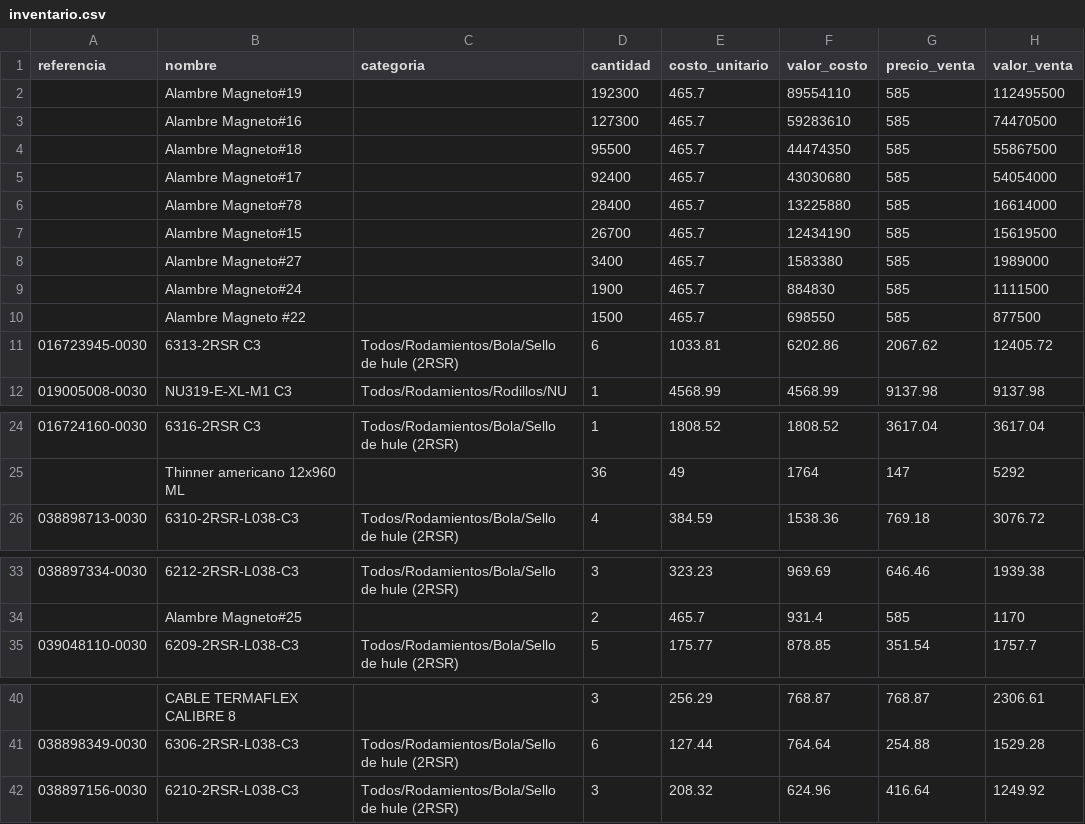
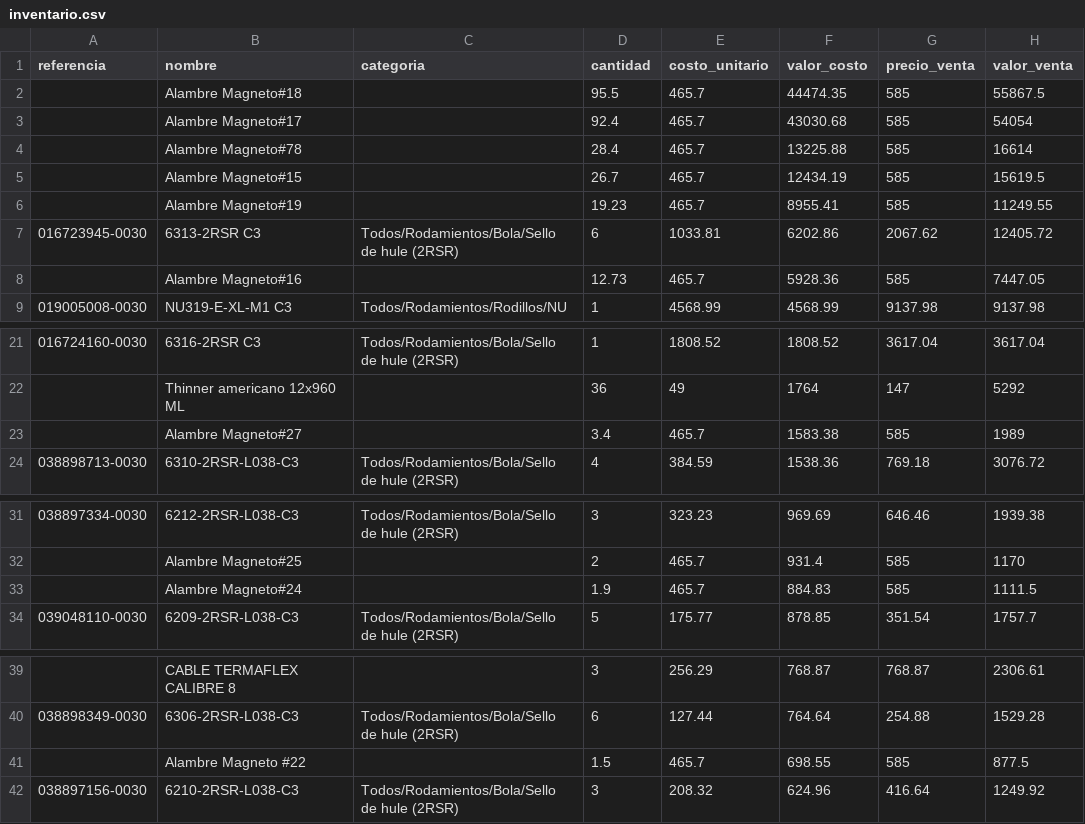
Before and after one commit to jeymar789-ops/ia-ventas-caaf, a CSV file: inventario.csv, drawn as a sheet; only a part is shown, gaps mark what is left out.

```diff
--- a/inventario.csv
+++ b/inventario.csv
@@ -1,12 +1,9 @@
 referencia,nombre,categoria,cantidad,costo_unitario,valor_costo,precio_venta,valor_venta
-"","Alambre Magneto#19","","192300","465.7","89554110","585","112495500"
-"","Alambre Magneto#16","","127300","465.7","59283610","585","74470500"
-"","Alambre Magneto#18","","95500","465.7","44474350","585","55867500"
-"","Alambre Magneto#17","","92400","465.7","43030680","585","54054000"
-"","Alambre Magneto#78","","28400","465.7","13225880","585","16614000"
-"","Alambre Magneto#15","","26700","465.7","12434190","585","15619500"
-"","Alambre Magneto#27","","3400","465.7","1583380","585","1989000"
-"","Alambre Magneto#24","","1900","465.7","884830","585","1111500"
-"","Alambre Magneto #22","","1500","465.7","698550","585","877500"
+"","Alambre Magneto#18","","95.5","465.7","44474.35","585","55867.5"
+"","Alambre Magneto#17","","92.4","465.7","43030.68","585","54054"
+"","Alambre Magneto#78","","28.4","465.7","13225.88","585","16614"
+"","Alambre Magneto#15","","26.7","465.7","12434.19","585","15619.5"
+"","Alambre Magneto#19","","19.23","465.7","8955.41","585","11249.55"
 "016723945-0030","6313-2RSR C3","Todos/Rodamientos/Bola/Sello de hule (2RSR)","6","1033.81","6202.86","2067.62","12405.72"
+"","Alambre Magneto#16","","12.73","465.7","5928.36","585","7447.05"
 "019005008-0030","NU319-E-XL-M1 C3","Todos/Rodamientos/Rodillos/NU","1","4568.99","4568.99","9137.98","9137.98"
@@ -25,2 +22,3 @@
 "","Thinner americano  12x960 ML","","36","49","1764","147","5292"
+"","Alambre Magneto#27","","3.4","465.7","1583.38","585","1989"
 "038898713-0030","6310-2RSR-L038-C3","Todos/Rodamientos/Bola/Sello de hule (2RSR)","4","384.59","1538.36","769.18","3076.72"
@@ -34,2 +32,3 @@
 "","Alambre Magneto#25","","2","465.7","931.4","585","1170"
+"","Alambre Magneto#24","","1.9","465.7","884.83","585","1111.5"
 "039048110-0030","6209-2RSR-L038-C3","Todos/Rodamientos/Bola/Sello de hule (2RSR)","5","175.77","878.85","351.54","1757.7"
@@ -41,2 +40,3 @@
 "038898349-0030","6306-2RSR-L038-C3","Todos/Rodamientos/Bola/Sello de hule (2RSR)","6","127.44","764.64","254.88","1529.28"
+"","Alambre Magneto #22","","1.5","465.7","698.55","585","877.5"
 "038897156-0030","6210-2RSR-L038-C3","Todos/Rodamientos/Bola/Sello de hule (2RSR)","3","208.32","624.96","416.64","1249.92"
```
Also changed, not shown: 3 other files.
